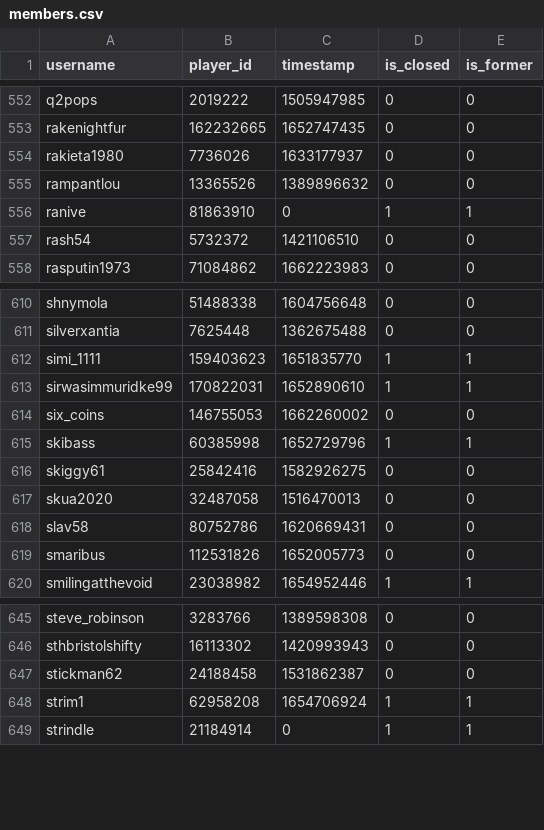
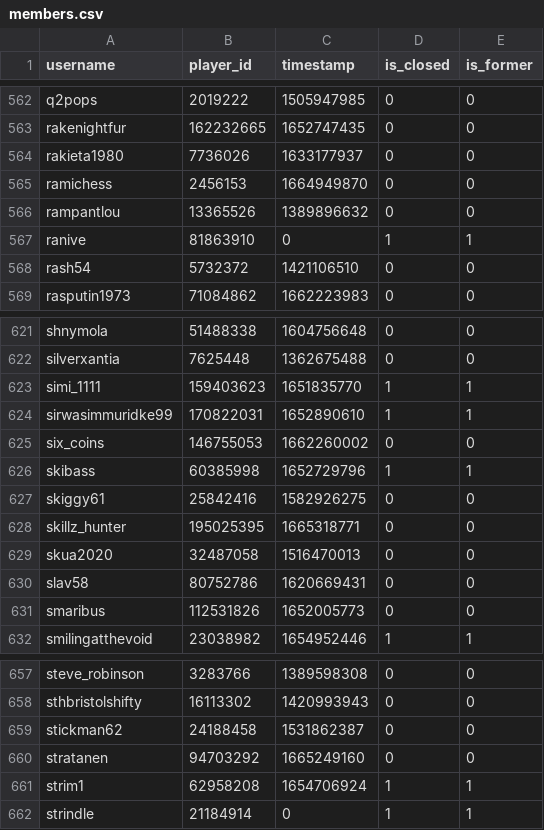
Before and after one commit to Sootopolis/tgbe-tools, a CSV file: members.csv, drawn as a sheet; only a part is shown, gaps mark what is left out; the diff covers the shown part only.

```diff
--- a/members.csv
+++ b/members.csv
@@ -554,2 +564,3 @@ rakenightfur,162232665,1652747435,0,0
 rakieta1980,7736026,1633177937,0,0
+ramichess,2456153,1664949870,0,0
 rampantlou,13365526,1389896632,0,0
@@ -616,2 +627,3 @@ skibass,60385998,1652729796,1,1
 skiggy61,25842416,1582926275,0,0
+skillz_hunter,195025395,1665318771,0,0
 skua2020,32487058,1516470013,0,0
@@ -647,2 +659,3 @@ sthbristolshifty,16113302,1420993943,0,0
 stickman62,24188458,1531862387,0,0
+stratanen,94703292,1665249160,0,0
 strim1,62958208,1654706924,1,1
```
Also changed, not shown: 10 added rows elsewhere in this file, 1 other file.
